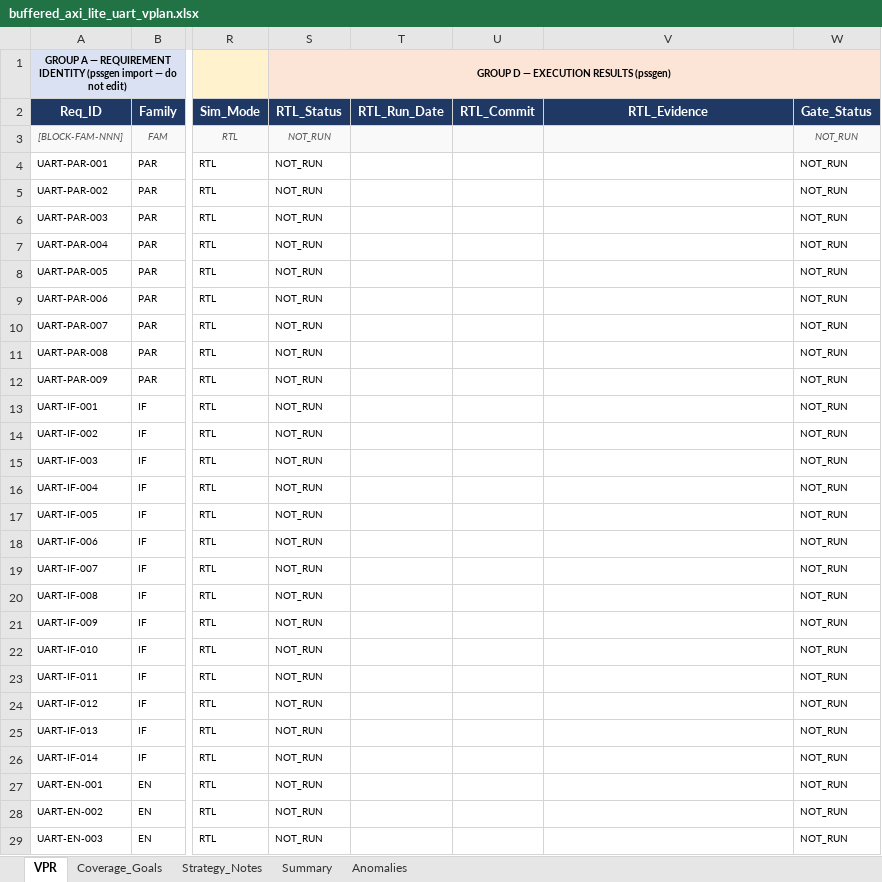
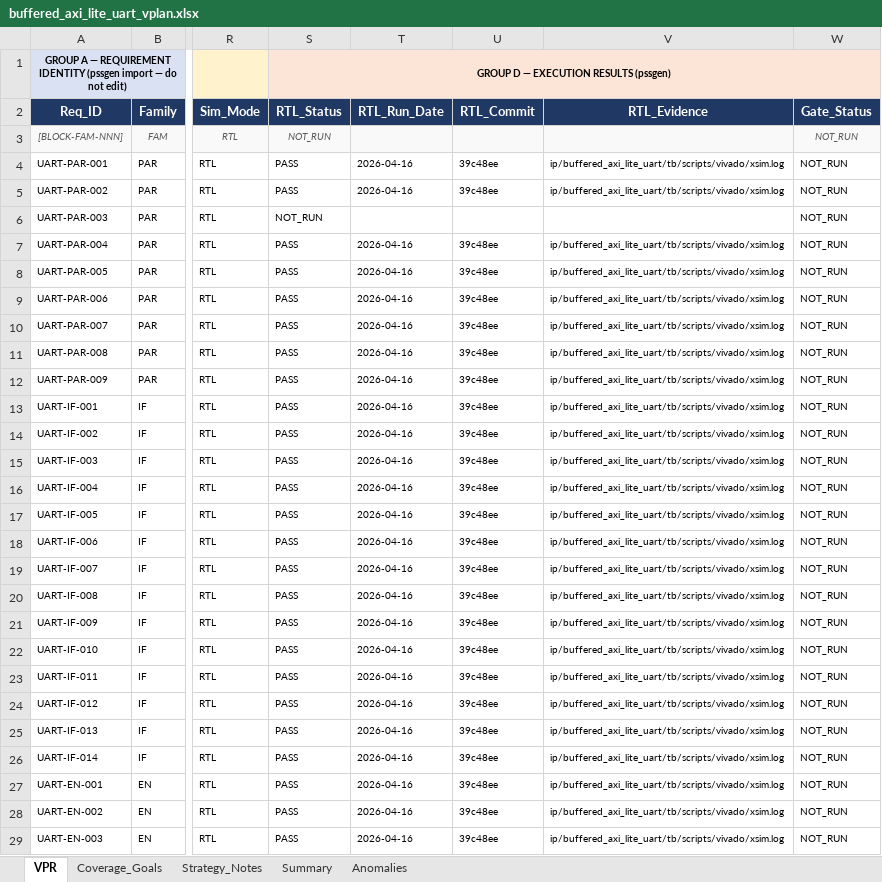
Before and after one commit to BelTechSystems/pssgen, an Excel workbook: ip/buffered_axi_lite_uart/buffered_axi_lite_uart_vplan.xlsx, sheet VPR, drawn as a sheet; only a part is shown, gaps mark what is left out; values as stored, in another font and other column widths than the file's, no borders; conditional formats not drawn; the diff covers the shown part only; the diff names each change by its address in the sheet, - before the commit and + after, or states it on an @@ line.

```diff
--- a/ip/buffered_axi_lite_uart/buffered_axi_lite_uart_vplan.xlsx (sheet VPR)
+++ b/ip/buffered_axi_lite_uart/buffered_axi_lite_uart_vplan.xlsx (sheet VPR)
-S4:S5 (RTL_Status): NOT_RUN
+S4:S5 (RTL_Status): PASS
-T4:T5 (RTL_Run_Date): (empty)
+T4:T5 (RTL_Run_Date): 2026-04-16
-U4:U5 (RTL_Commit): (empty)
+U4:U5 (RTL_Commit): 39c48ee
-V4:V5 (RTL_Evidence): (empty)
+V4:V5 (RTL_Evidence): ip/buffered_axi_lite_uart/tb/scripts/vivado/xsim.log
-S7:S29 (RTL_Status): NOT_RUN
+S7:S29 (RTL_Status): PASS
-T7:T29 (RTL_Run_Date): (empty)
+T7:T29 (RTL_Run_Date): 2026-04-16
-U7:U29 (RTL_Commit): (empty)
+U7:U29 (RTL_Commit): 39c48ee
-V7:V29 (RTL_Evidence): (empty)
+V7:V29 (RTL_Evidence): ip/buffered_axi_lite_uart/tb/scripts/vivado/xsim.log
```
Also changed, not shown: 456 edited cells elsewhere in this sheet, 4 other files.
